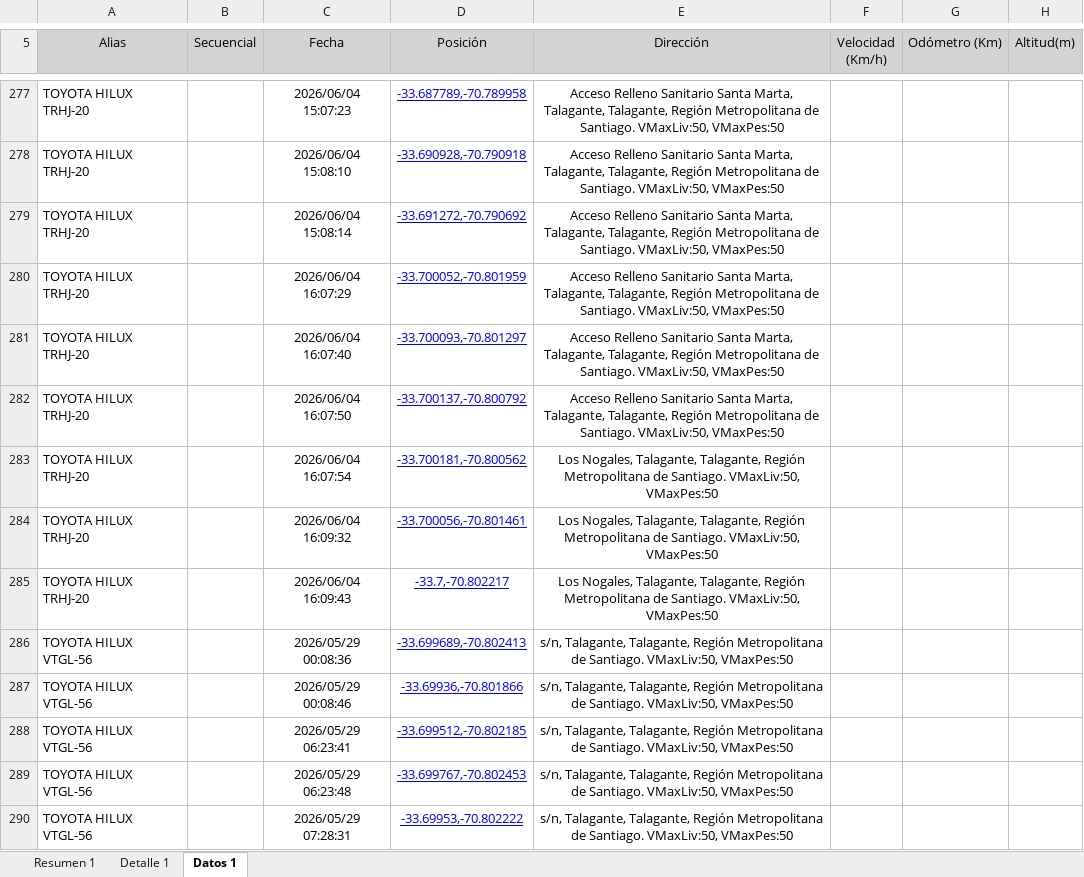
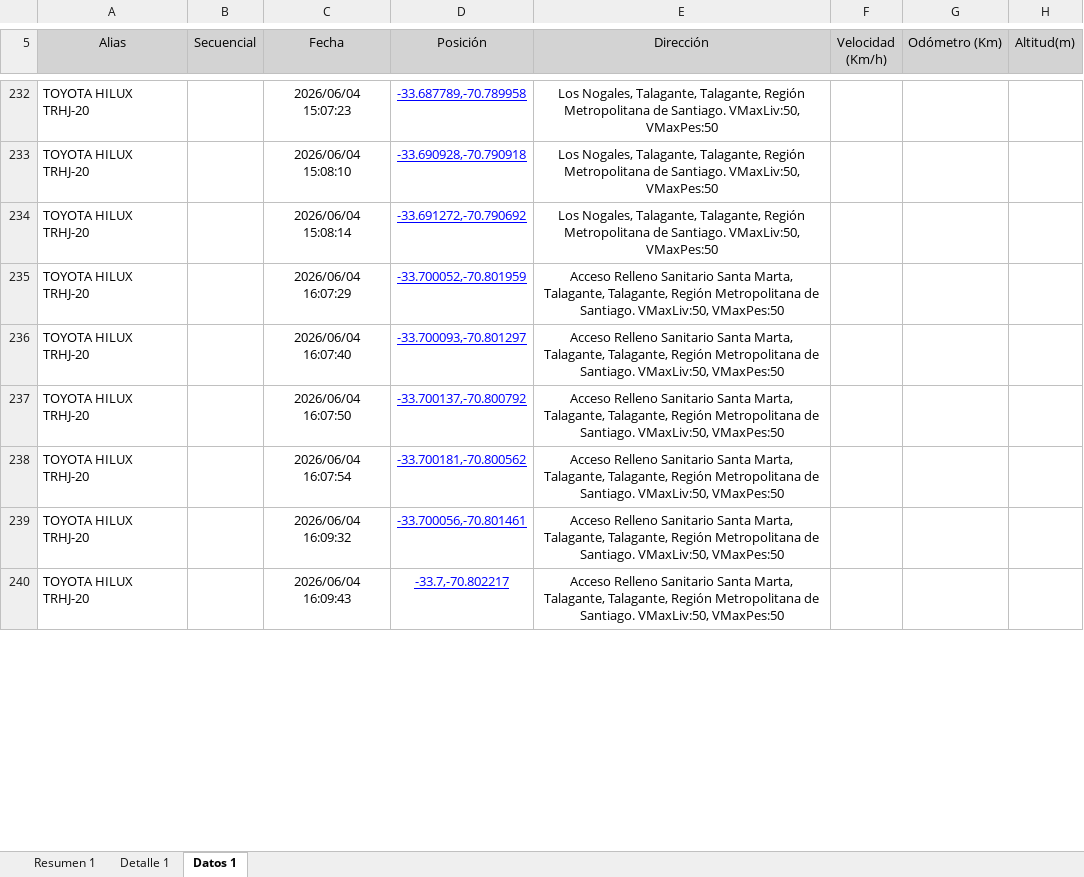
Before and after one commit to WurfelSPA/tracklink-santamarta, an Excel workbook: INFORME EXCESOS DE VELOCIDAD.xlsx, sheet Datos 1, drawn as a sheet; only a part is shown, gaps mark what is left out; values as stored, in another font and other column widths than the file's, no borders; table styles not drawn; removed rows and columns are numbered as before the commit, all else as after; the diff covers the shown part only; the diff names each change by its address in the sheet, - before the commit and + after, or states it on an @@ line.

```diff
--- a/INFORME EXCESOS DE VELOCIDAD.xlsx (sheet Datos 1)
+++ b/INFORME EXCESOS DE VELOCIDAD.xlsx (sheet Datos 1)
-E232:E234 (Dirección): Acceso Relleno Sanitario Santa Marta, Talagante, Talagante,…
+E232:E234 (Dirección): Los Nogales, Talagante, Talagante,…
-E238:E240 (Dirección): Los Nogales, Talagante, Talagante,…
+E238:E240 (Dirección): Acceso Relleno Sanitario Santa Marta, Talagante, Talagante,…
-row 286: TOYOTA HILUX VTGL-56 |  | 2026/05/29 00:08:36 | -33.699689,-70.802413 | s/n, Talagante, Talagante, Región Metropolitana de Santiago. VMaxLiv:50, VMaxPes:50
-row 287: TOYOTA HILUX VTGL-56 |  | 2026/05/29 00:08:46 | -33.69936,-70.801866 | s/n, Talagante, Talagante, Región Metropolitana de Santiago. VMaxLiv:50, VMaxPes:50
-row 288: TOYOTA HILUX VTGL-56 |  | 2026/05/29 06:23:41 | -33.699512,-70.802185 | s/n, Talagante, Talagante, Región Metropolitana de Santiago. VMaxLiv:50, VMaxPes:50
-row 289: TOYOTA HILUX VTGL-56 |  | 2026/05/29 06:23:48 | -33.699767,-70.802453 | s/n, Talagante, Talagante, Región Metropolitana de Santiago. VMaxLiv:50, VMaxPes:50
-row 290: TOYOTA HILUX VTGL-56 |  | 2026/05/29 07:28:31 | -33.69953,-70.802222 | s/n, Talagante, Talagante, Región Metropolitana de Santiago. VMaxLiv:50, VMaxPes:50
```
Also changed, not shown: 36 added rows, 68 removed rows and 378 edited cells elsewhere in this sheet, sheet Detalle 1, sheet Resumen 1.
